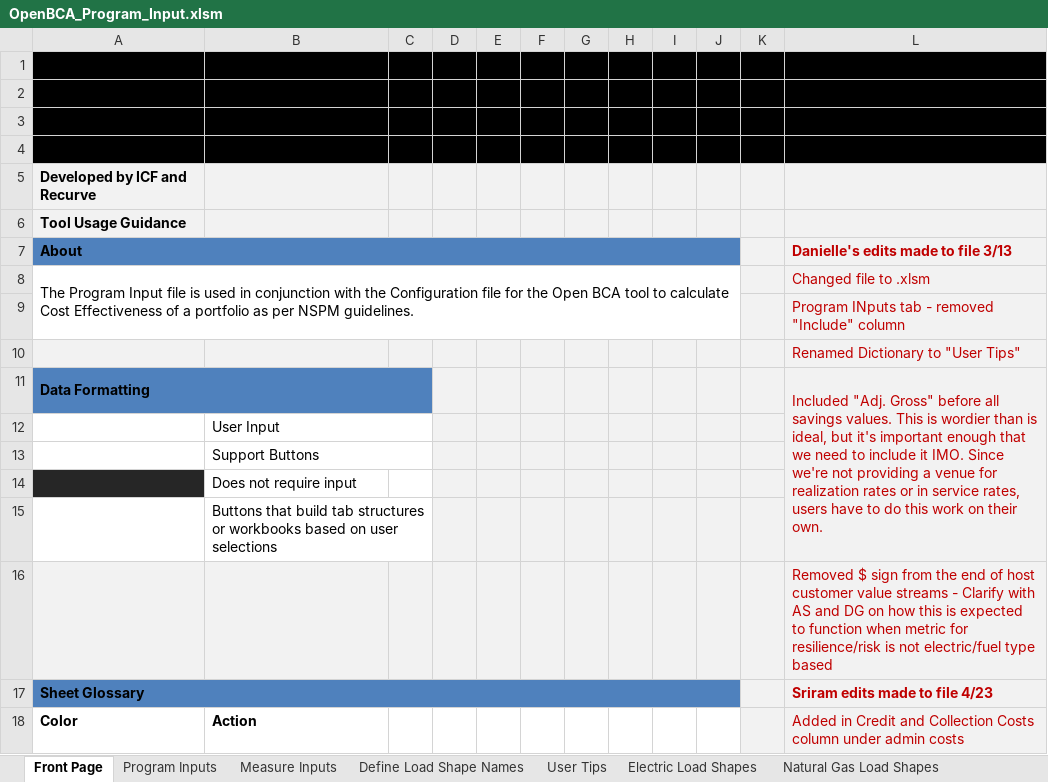
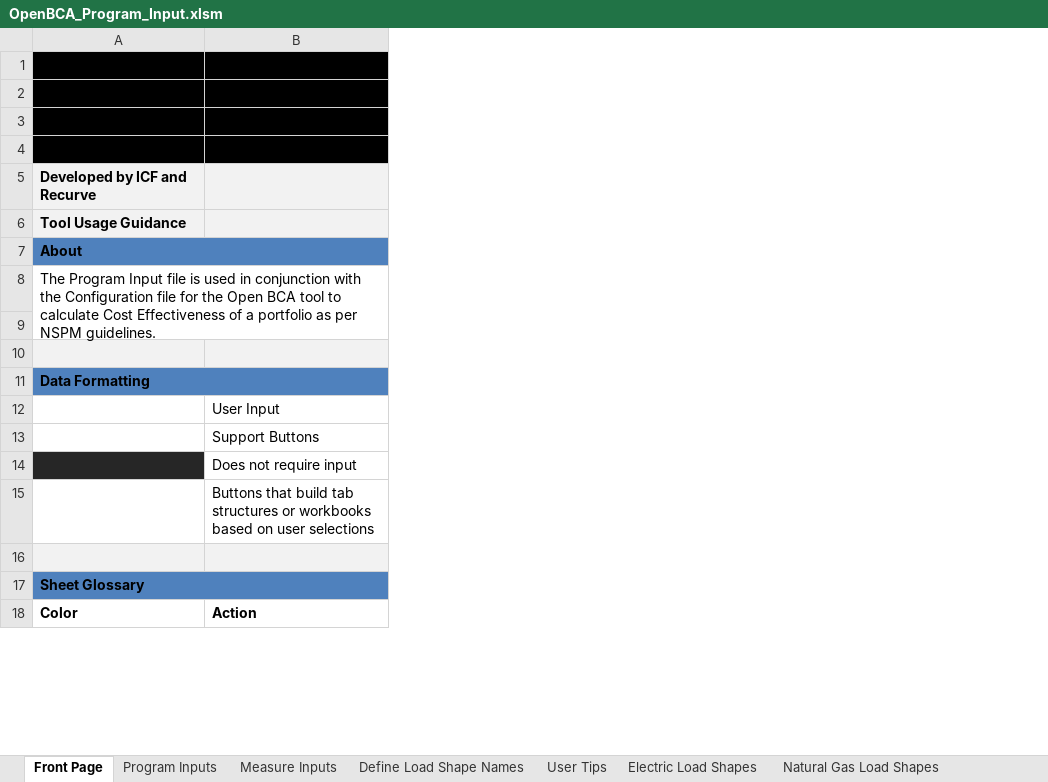
Before and after one commit to openbca/openbca, an Excel workbook: demo_input_files/OpenBCA_Program_Input.xlsm, sheet Front Page, drawn as a sheet; only a part is shown; values as stored, in another font and other column widths than the file's, no borders; charts and pictures not drawn; the diff names each change by its address in the sheet, - before the commit and + after, or states it on an @@ line.

```diff
--- a/demo_input_files/OpenBCA_Program_Input.xlsm (sheet Front Page)
+++ b/demo_input_files/OpenBCA_Program_Input.xlsm (sheet Front Page)
-column C, empty
-column D, empty
-column E, empty
-column F, empty
-column G, empty
-column H, empty
-column I, empty
-column J, empty
-column K, empty
-column L, rows 7-18: Danielle's edits made to file 3/13 | Changed file to .xlsm | Program INputs tab - removed "Include" column | Renamed Dictionary to "User Tips" | Included "Adj. Gross" before all savings values. This is wordier than is ideal, but it's important enough that we need to include it IMO. Since we're not providing a venue for realization rates or in service rates, users have to do this work on their own. |  |  |  |  | Removed $ sign from the end of host customer value streams - Clarify with AS and DG on how this is expected to function when metric for resilience/risk is not electric/fuel type based | Sriram edits made to file 4/23 | Added in Credit and Collection Costs column under admin costs
-B12:C12 merged
-B13:C13 merged
-B15:C15 merged
```
Also changed, not shown: formulas that keep their value, charts or pictures, 6 other files.
